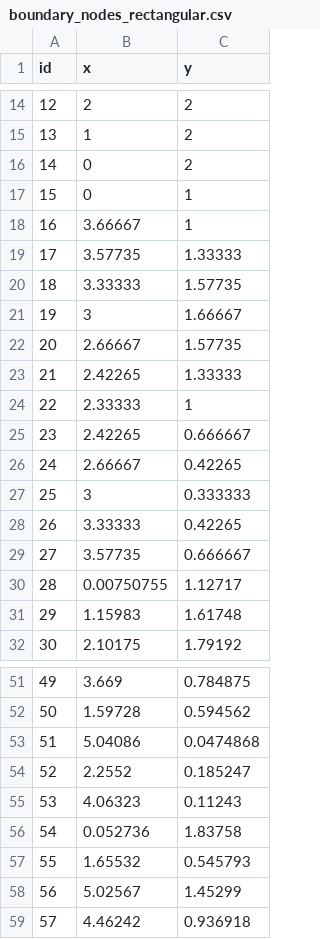
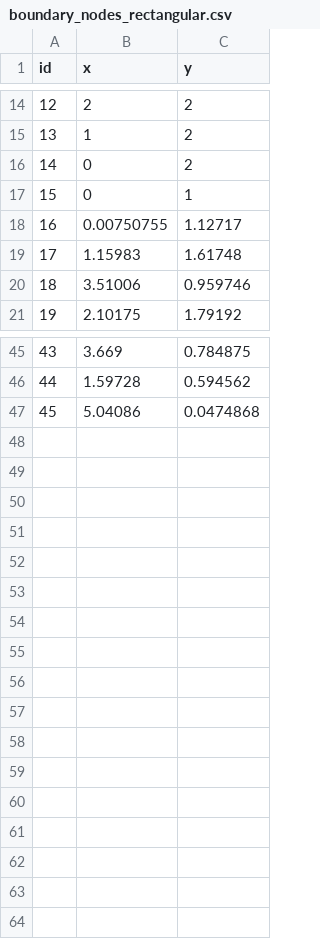
Before and after one commit to ks2330/Numerical_Toolkit, a CSV file: apps/UI/boundary_nodes_rectangular.csv, drawn as a sheet; only a part is shown, gaps mark what is left out; removed rows and columns are numbered as before the commit, all else as after; the diff covers the shown part only; the diff names each change by its address in the sheet, - before the commit and + after, or states it on an @@ line.

```diff
--- a/apps/UI/boundary_nodes_rectangular.csv
+++ b/apps/UI/boundary_nodes_rectangular.csv
-row 18: 16 | 3.66667 | 1
-row 19: 17 | 3.57735 | 1.33333
-row 20: 18 | 3.33333 | 1.57735
-row 21: 19 | 3 | 1.66667
-row 22: 20 | 2.66667 | 1.57735
-row 23: 21 | 2.42265 | 1.33333
-row 24: 22 | 2.33333 | 1
-row 25: 23 | 2.42265 | 0.666667
-row 26: 24 | 2.66667 | 0.42265
-row 27: 25 | 3 | 0.333333
-row 28: 26 | 3.33333 | 0.42265
-row 29: 27 | 3.57735 | 0.666667
@@ column A (id) renumbered between rows 18 and 47 @@
+row 20: 18 | 3.51006 | 0.959746
-row 54: 52 | 2.2552 | 0.185247
-row 55: 53 | 4.06323 | 0.11243
-row 56: 54 | 0.052736 | 1.83758
-row 57: 55 | 1.65532 | 0.545793
-row 58: 56 | 5.02567 | 1.45299
-row 59: 57 | 4.46242 | 0.936918
```
Also changed, not shown: 5 added rows elsewhere in this file, apps/UI/steady_state_elements.csv, apps/UI/steady_state_nodes.csv, 9 other files.
